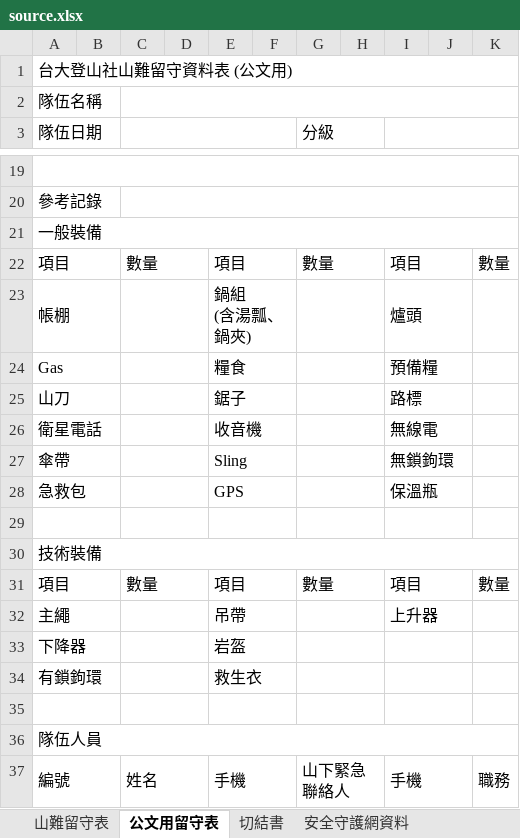
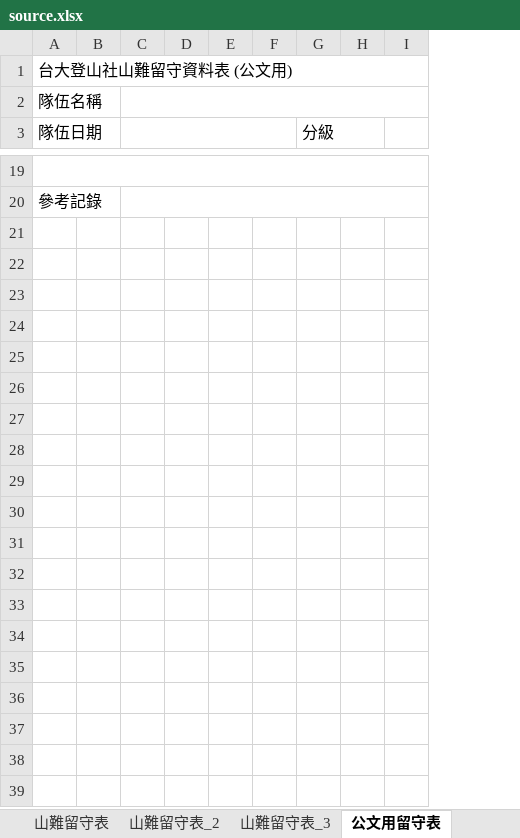
Before and after one commit to tearaku/form-filler-backend, an Excel workbook: internal/dataSrc/static/source.xlsx, sheet 公文用留守表, drawn as a sheet; only a part is shown, gaps mark what is left out; values as stored, in another font and other column widths than the file's, no cell formats; removed rows and columns are numbered as before the commit, all else as after; ↵ is a line break in a cell; the diff covers the shown part only; the diff names each change by its address in the sheet, - before the commit and + after, or states it on an @@ line.

```diff
--- a/internal/dataSrc/static/source.xlsx (sheet 公文用留守表)
+++ b/internal/dataSrc/static/source.xlsx (sheet 公文用留守表)
+sheet tab: 山難留守表_2
+sheet tab: 山難留守表_3
-column C, empty
+column C, empty
-column E, empty
+column E, empty
-column J, empty
-column K, empty
-I3:K3 merged
-row 21: 一般裝備
-row 22: 項目 |  | 數量 |  | 項目 |  | 數量 |  | 項目 |  | 數量
-row 23: 帳棚 |  |  |  | 鍋組 ↵ (含湯瓢、鍋夾) |  |  |  | 爐頭
-row 24: Gas |  |  |  | 糧食 |  |  |  | 預備糧
-row 25: 山刀 |  |  |  | 鋸子 |  |  |  | 路標
-row 26: 衛星電話 |  |  |  | 收音機 |  |  |  | 無線電
-row 27: 傘帶 |  |  |  | Sling |  |  |  | 無鎖鉤環
-row 28: 急救包 |  |  |  | GPS |  |  |  | 保溫瓶
-row 29: (empty)
-row 30: 技術裝備
-row 31: 項目 |  | 數量 |  | 項目 |  | 數量 |  | 項目 |  | 數量
-row 32: 主繩 |  |  |  | 吊帶 |  |  |  | 上升器
-row 33: 下降器 |  |  |  | 岩盔
-row 34: 有鎖鉤環 |  |  |  | 救生衣
-row 35: (empty)
-row 36: 隊伍人員
-row 37: 編號 |  | 姓名 |  | 手機 |  | 山下緊急聯絡人 |  | 手機 |  | 職務
```
Also changed, not shown: 64 removed rows and merged cells elsewhere in this sheet, sheet 山難留守表, sheet 切結書, sheet 安全守護網資料, other sheet tabs, cell formats, 6 other files.
